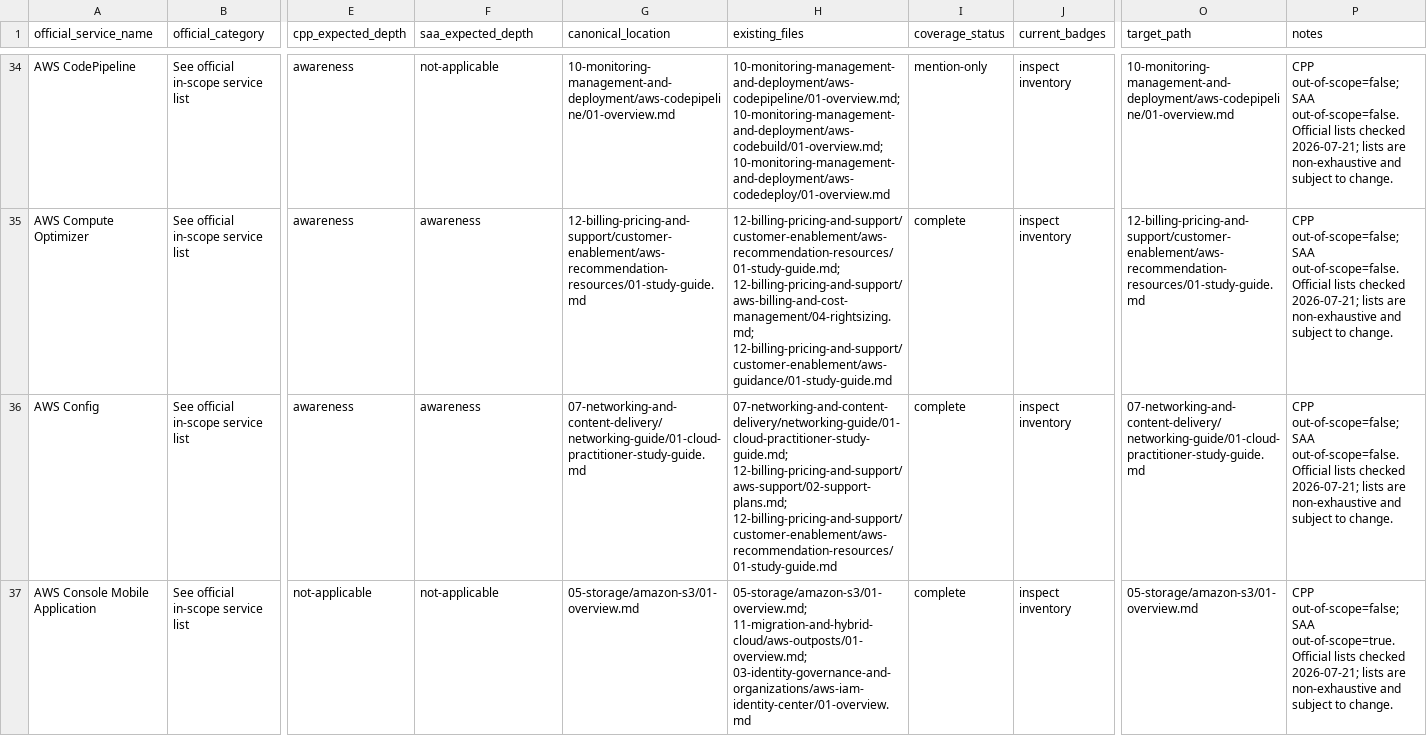
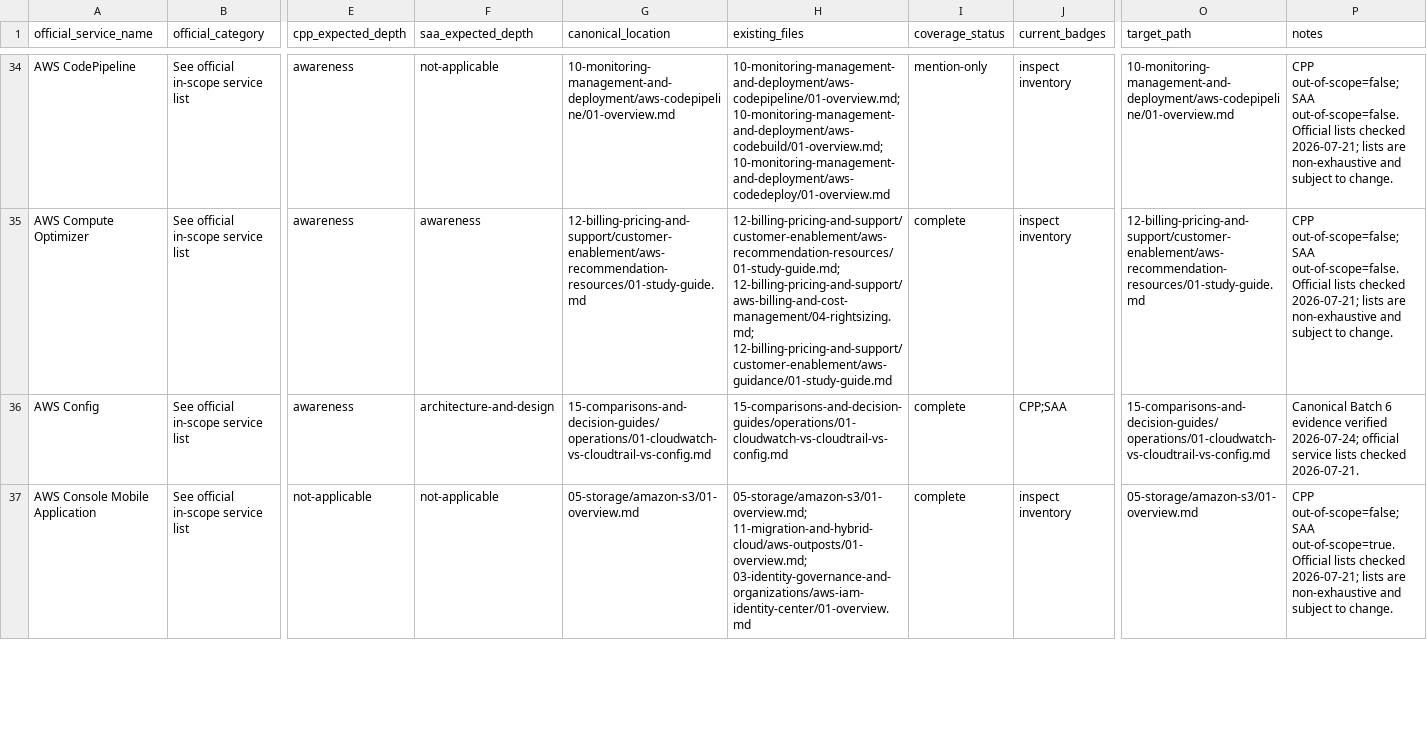
Before and after one commit to mehraxn/AWS_Claude_Practitioner, a CSV file: docs/certification-audit/SERVICE-SCOPE-MATRIX.csv, drawn as a sheet; only a part is shown, gaps mark what is left out; the diff covers the shown part only; the diff names each change by its address in the sheet, - before the commit and + after, or states it on an @@ line.

```diff
--- a/docs/certification-audit/SERVICE-SCOPE-MATRIX.csv
+++ b/docs/certification-audit/SERVICE-SCOPE-MATRIX.csv
-F36 (saa_expected_depth): awareness
+F36 (saa_expected_depth): architecture-and-design
-G36 (canonical_location): 07-networking-and-content-delivery/networking-guide/01-cloud-practitioner-study-guide.md
+G36 (canonical_location): 15-comparisons-and-decision-guides/operations/01-cloudwatch-vs-cloudtrail-vs-config.md
-H36 (existing_files): 07-networking-and-content-delivery/networking-guide/01-cloud-practitioner-study-guide.md; 12-billing-pricing-and-support/aws-support/02-support-plans.md; 12-billing-pricing-and-support/customer-enablement/aws-recommendation-resources/01-study-guide.md
+H36 (existing_files): 15-comparisons-and-decision-guides/operations/01-cloudwatch-vs-cloudtrail-vs-config.md
-J36 (current_badges): inspect inventory
+J36 (current_badges): CPP;SAA
-O36 (target_path): 07-networking-and-content-delivery/networking-guide/01-cloud-practitioner-study-guide.md
+O36 (target_path): 15-comparisons-and-decision-guides/operations/01-cloudwatch-vs-cloudtrail-vs-config.md
-P36 (notes): CPP out-of-scope=false; SAA out-of-scope=false. Official lists checked 2026-07-21; lists are non-exhaustive and subject to change.
+P36 (notes): Canonical Batch 6 evidence verified 2026-07-24; official service lists checked 2026-07-21.
```
Also changed, not shown: 49 edited cells elsewhere in this file, docs/certification-audit/BADGE-ACCURACY-AUDIT.csv, docs/certification-audit/CANONICAL-CONTENT-INVENTORY.csv, 15 other files.
